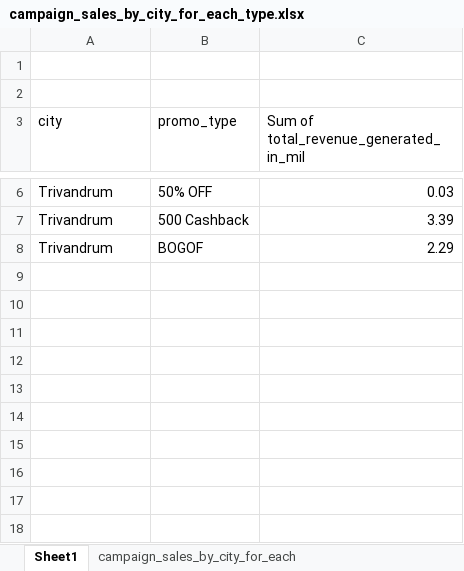
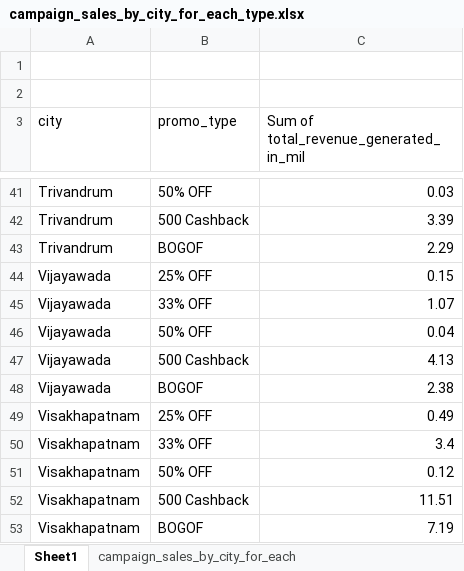
Before and after one commit to Viv696969/SQL, an Excel workbook: Atlique_FMCG_promotional_analysis/recommended insights/promotion_performance/campaign_sales_by_city_for_each_type.xlsx, sheet Sheet1, drawn as a sheet; only a part is shown, gaps mark what is left out; values as stored, in another font and other column widths than the file's, no borders; charts and pictures not drawn; the diff covers the shown part only; the diff names each change by its address in the sheet, - before the commit and + after, or states it on an @@ line.

```diff
--- a/Atlique_FMCG_promotional_analysis/recommended insights/promotion_performance/campaign_sales_by_city_for_each_type.xlsx (sheet Sheet1)
+++ b/Atlique_FMCG_promotional_analysis/recommended insights/promotion_performance/campaign_sales_by_city_for_each_type.xlsx (sheet Sheet1)
+row 44: Vijayawada | 25% OFF | 0.15
+row 45: Vijayawada | 33% OFF | 1.07
+row 46: Vijayawada | 50% OFF | 0.04
+row 47: Vijayawada | 500 Cashback | 4.13
+row 48: Vijayawada | BOGOF | 2.38
+row 49: Visakhapatnam | 25% OFF | 0.49
+row 50: Visakhapatnam | 33% OFF | 3.4
+row 51: Visakhapatnam | 50% OFF | 0.12
+row 52: Visakhapatnam | 500 Cashback | 11.51
+row 53: Visakhapatnam | BOGOF | 7.19
```
Also changed, not shown: 35 added rows elsewhere in this sheet, charts or pictures, Atlique_FMCG_promotional_analysis/recommended insights/promotion_performance/campaign_sales_by_city.xlsx, Atlique_FMCG_promotional_analysis/recommended insights/store_performance/variation_accross_stores.xlsx, 9 other files.
